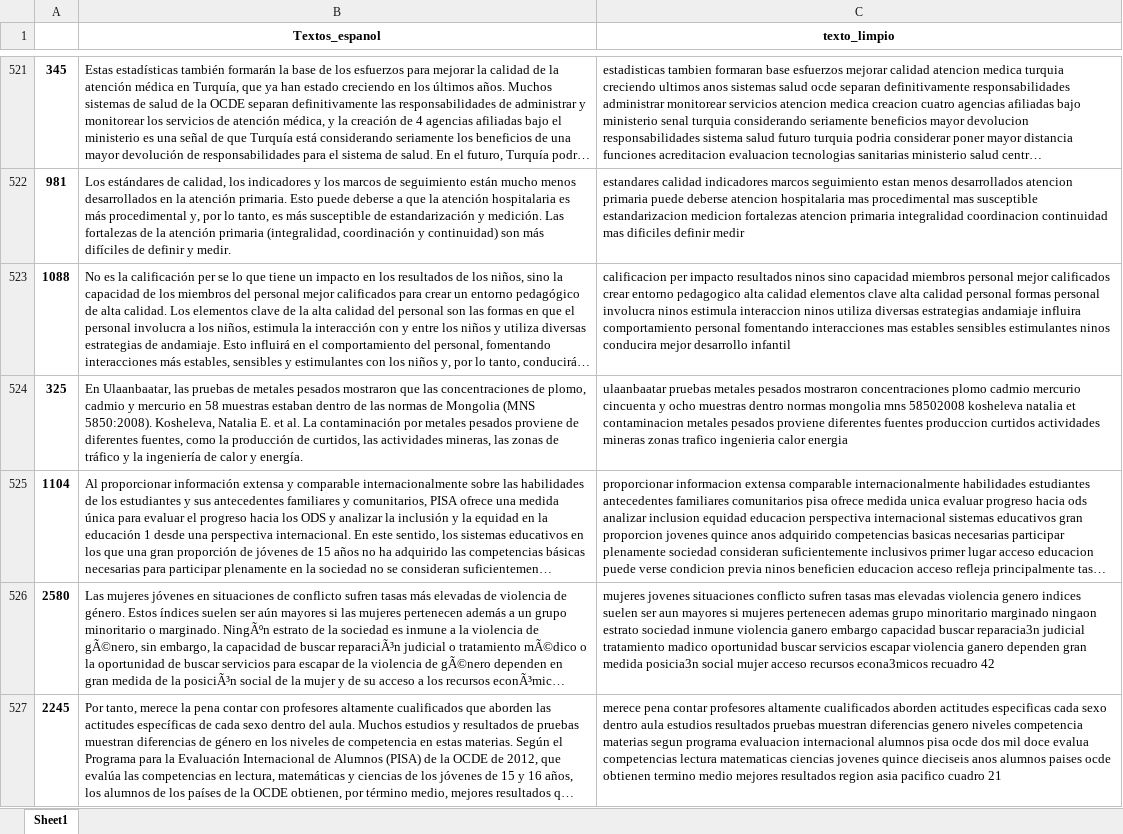
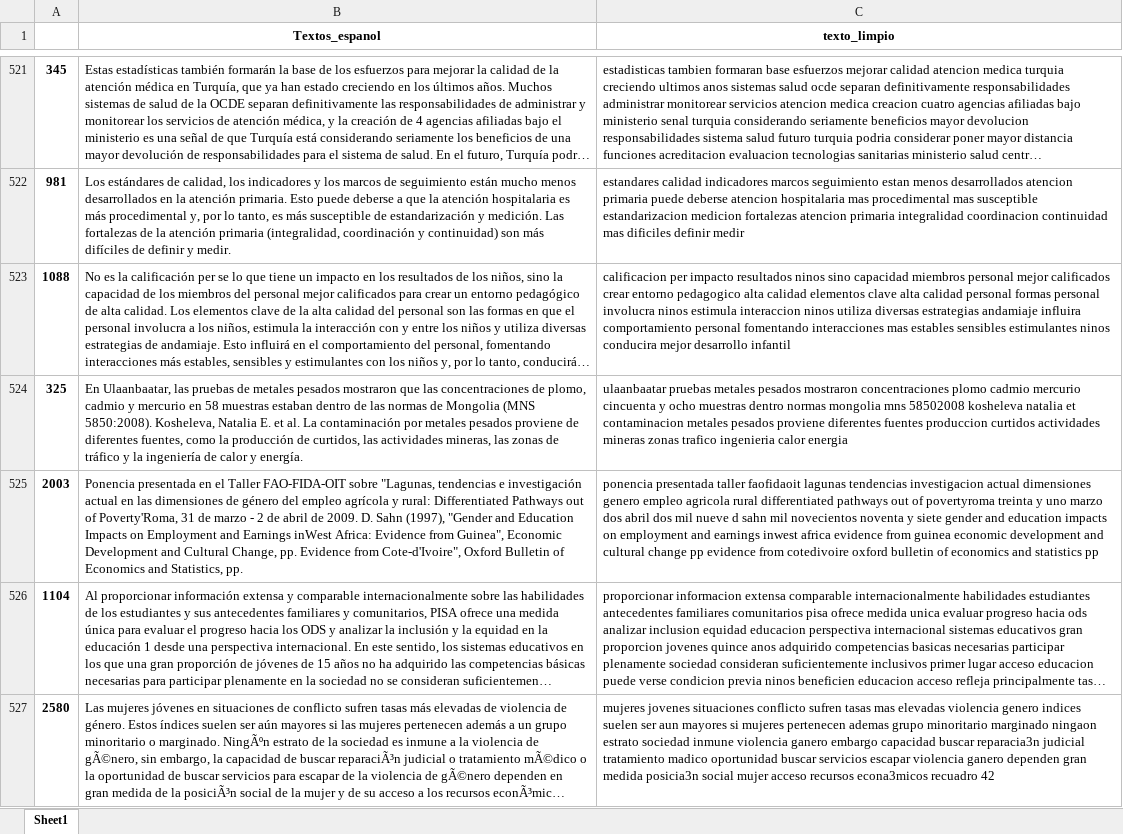
Before and after one commit to ddummann/Proyecto1-ClasificacionTextos-Etapa2, an Excel workbook: data/cat_345_clean_sin_lema_test.xlsx, sheet Sheet1, drawn as a sheet; only a part is shown, gaps mark what is left out; the shorter side is filled out with more unchanged rows; long unchanged cells end in …; values as stored, in another font and other column widths than the file's, no borders; the diff names each change by its address in the sheet, - before the commit and + after, or states it on an @@ line.

```diff
--- a/data/cat_345_clean_sin_lema_test.xlsx (sheet Sheet1)
+++ b/data/cat_345_clean_sin_lema_test.xlsx (sheet Sheet1)
+row 525: 2003 | Ponencia presentada en el Taller FAO-FIDA-OIT sobre "Lagunas, tendencias e investigación actual en las dimensiones de género del empleo agrícola y rural: Differentiated Pathways out of Poverty'Roma, 31 de marzo - 2 de abril de 2009. D. Sahn (1997), "Gender and Education Impacts on Employment and Earnings inWest Africa: Evidence from Guinea", Economic Development and Cultural Change, pp. Evidence from Cote-d'Ivoire", Oxford Bulletin of Economics and Statistics, pp. | ponencia presentada taller faofidaoit lagunas tendencias investigacion actual dimensiones genero empleo agricola rural differentiated pathways out of povertyroma treinta y uno marzo dos abril dos mil nueve d sahn mil novecientos noventa y siete gender and education impacts on employment and earnings inwest africa evidence from guinea economic development and cultural change pp evidence from cotedivoire oxford bulletin of economics and statistics pp
```
Also changed, not shown: data/cat_345_clean_con_lema_test.xlsx, data/cat_345_clean_sin_lema.xlsx, 2 other files.
